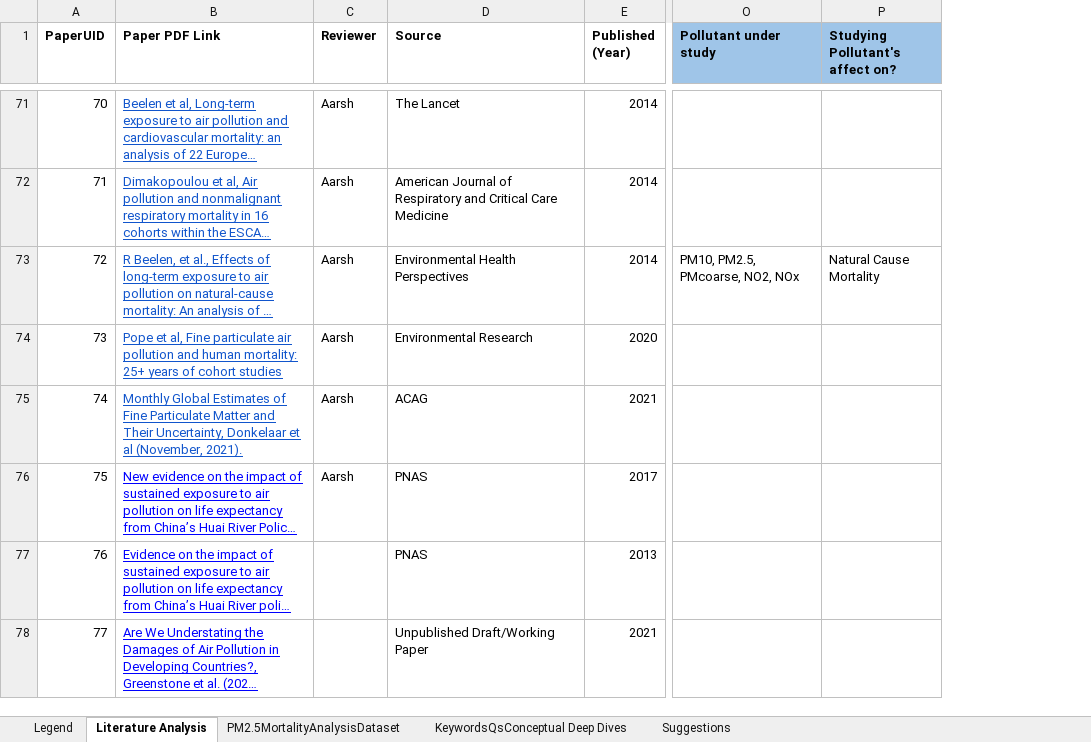
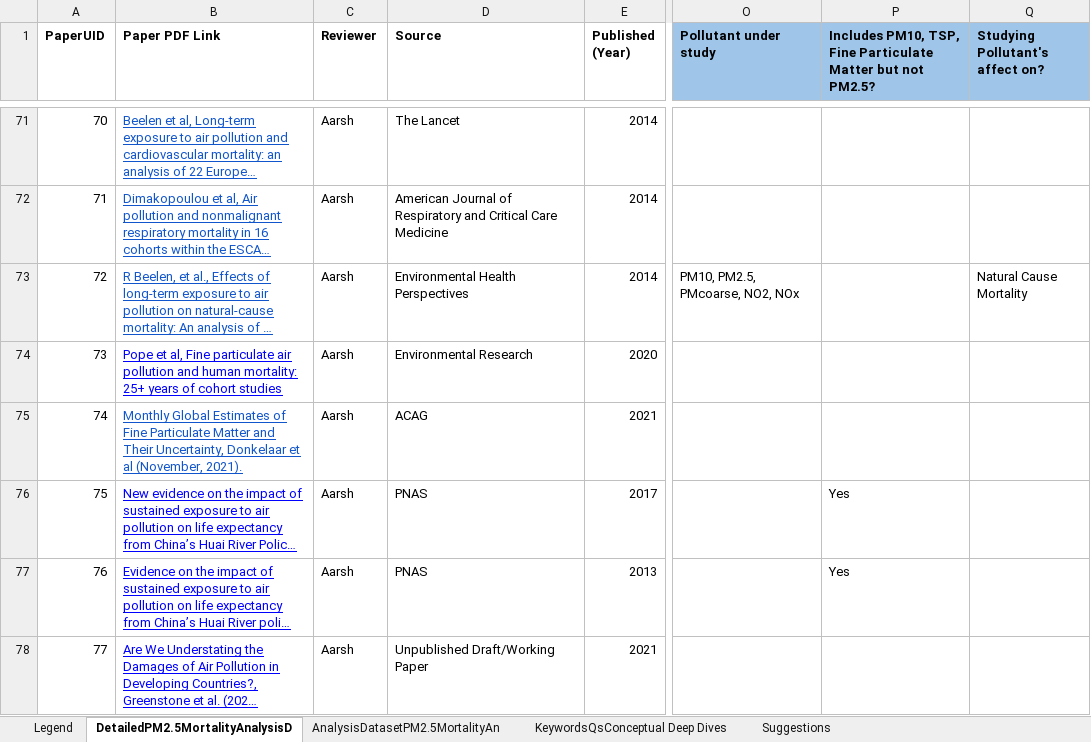
Before and after one commit to aqli-epic/epi.meta.analysis, an Excel workbook: data-raw/pm2.5_distribution/AQLI_Epidemiology Literature Research.xlsx, sheet DetailedPM2.5MortalityAnalysisD, drawn as a sheet; only a part is shown, gaps mark what is left out; long unchanged cells end in …; values as stored, in another font and other column widths than the file's, no borders; charts and pictures and conditional formats and table styles not drawn; the diff covers the shown part only; the diff names each change by its address in the sheet, - before the commit and + after, or states it on an @@ line.

```diff
--- a/data-raw/pm2.5_distribution/AQLI_Epidemiology Literature Research.xlsx (sheet DetailedPM2.5MortalityAnalysisD)
+++ b/data-raw/pm2.5_distribution/AQLI_Epidemiology Literature Research.xlsx (sheet DetailedPM2.5MortalityAnalysisD)
-sheet tab: Literature Analysis
+sheet tab: DetailedPM2.5MortalityAnalysisD
-sheet tab: PM2.5MortalityAnalysisDataset
+sheet tab: AnalysisDatasetPM2.5MortalityAn
+column P, row 1: Includes PM10, TSP, Fine Particulate Matter but not PM2.5?; rows 76-77: Yes | Yes
-B74 text colour: #1155CC
+B74 text colour: #0000FF
-C77:C78 (Reviewer): (empty)
+C77:C78 (Reviewer): Aarsh
```
Also changed, not shown: 15 added rows, 10 edited cells and cell formats elsewhere in this sheet, sheet AnalysisDatasetPM2.5MortalityAn, sheet Legend, charts or pictures, 31 other files.
